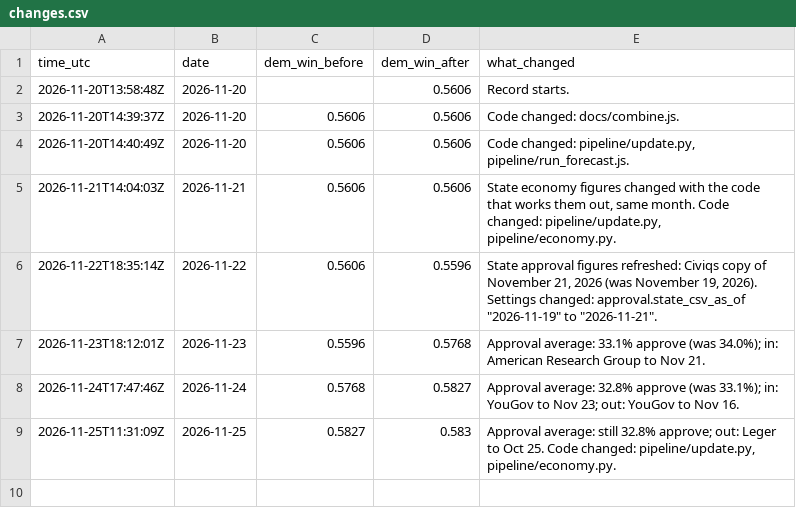
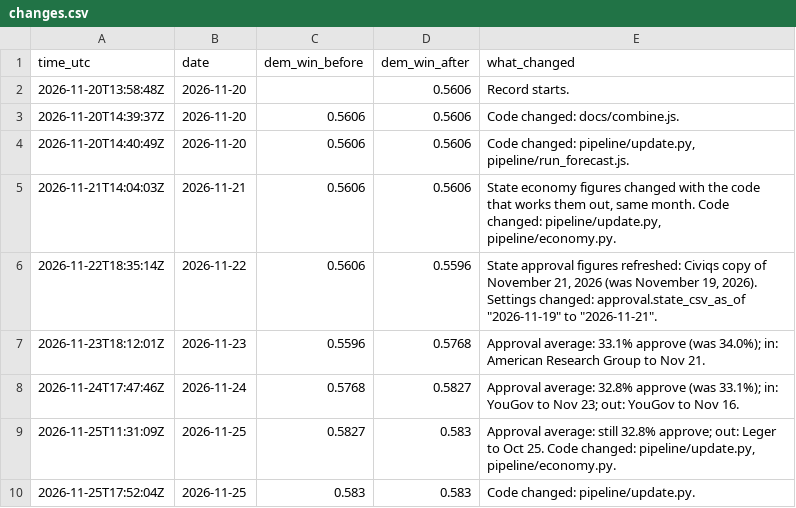
Before and after one commit to KA82205/tipping-point, a CSV file: pipeline/log/changes.csv, drawn as a sheet; the diff names each change by its address in the sheet, - before the commit and + after, or states it on an @@ line.

Commit message:
Data update 2026-11-25 12:52

```diff
--- a/pipeline/log/changes.csv
+++ b/pipeline/log/changes.csv
+row 10: 2026-11-25T17:52:04Z | 2026-11-25 | 0.583 | 0.583 | Code changed: pipeline/update.py.
```
Also changed, not shown: pipeline/log/daily.csv, 5 other files.
